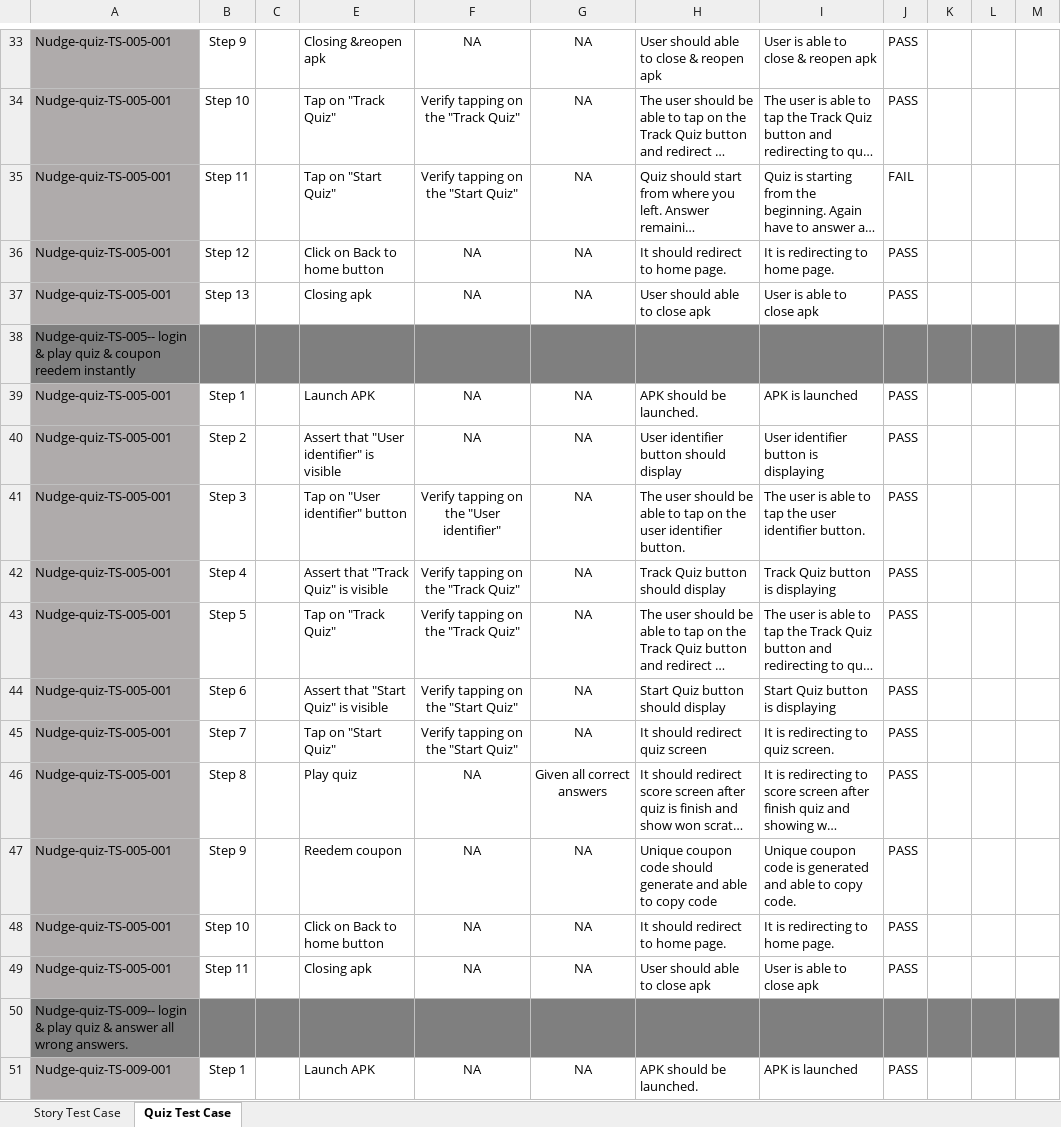
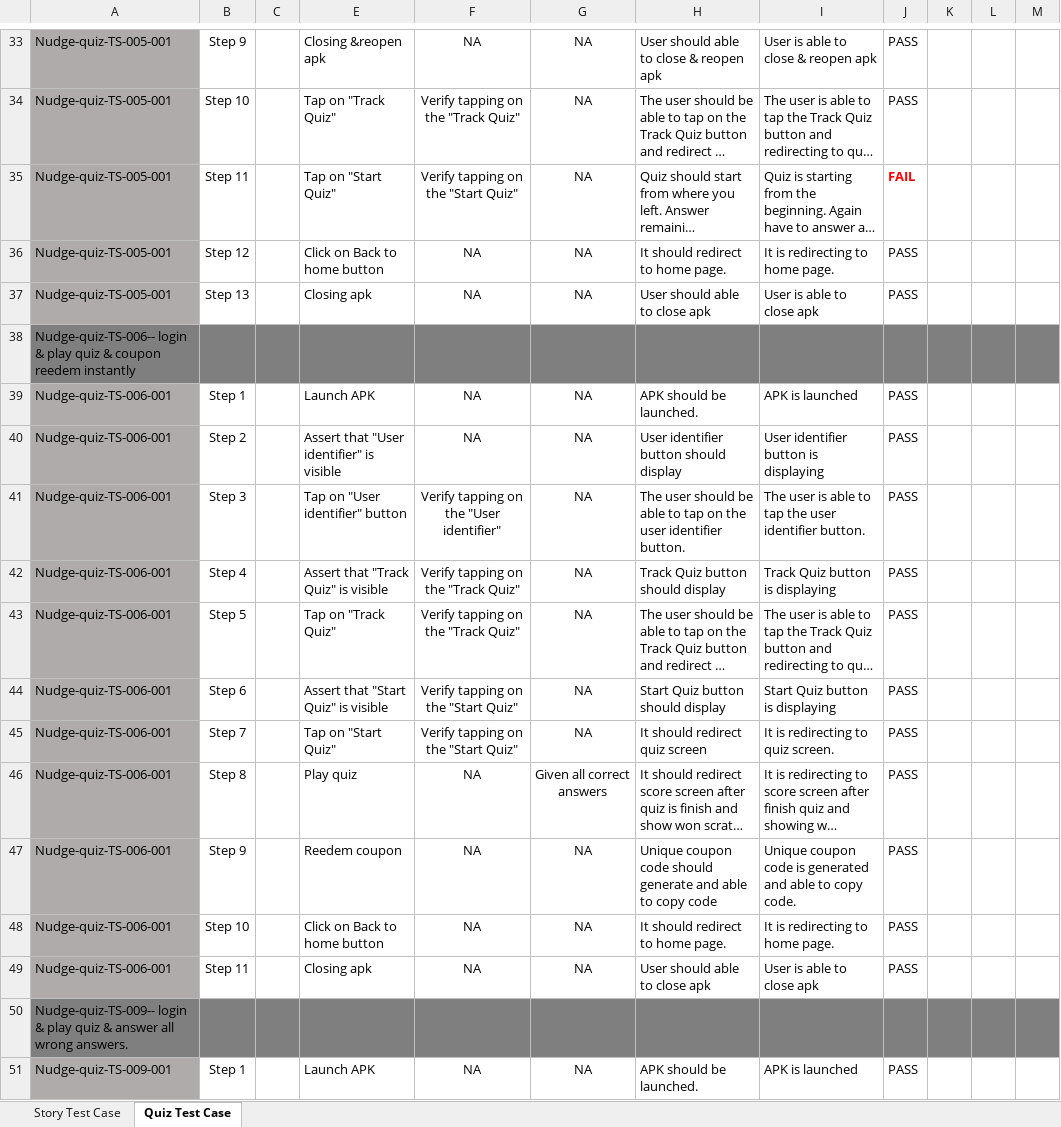
Before and after one commit to srinivasgoud-n603/NudgeAssignment, an Excel workbook: Test Cases.xlsx, sheet Quiz Test Case, drawn as a sheet; only a part is shown, gaps mark what is left out; long unchanged cells end in …; values as stored, in another font and other column widths than the file's, no borders; the diff names each change by its address in the sheet, - before the commit and + after, or states it on an @@ line.

Commit message:
Add files via upload

```diff
--- a/Test Cases.xlsx (sheet Quiz Test Case)
+++ b/Test Cases.xlsx (sheet Quiz Test Case)
@@ J35 bold: off → on, text colour: black → #FF0000 @@
-A38: Nudge-quiz-TS-005-- login &…
+A38: Nudge-quiz-TS-006-- login &…
-A39:A49: Nudge-quiz-TS-005-001
+A39:A49: Nudge-quiz-TS-006-001
```
